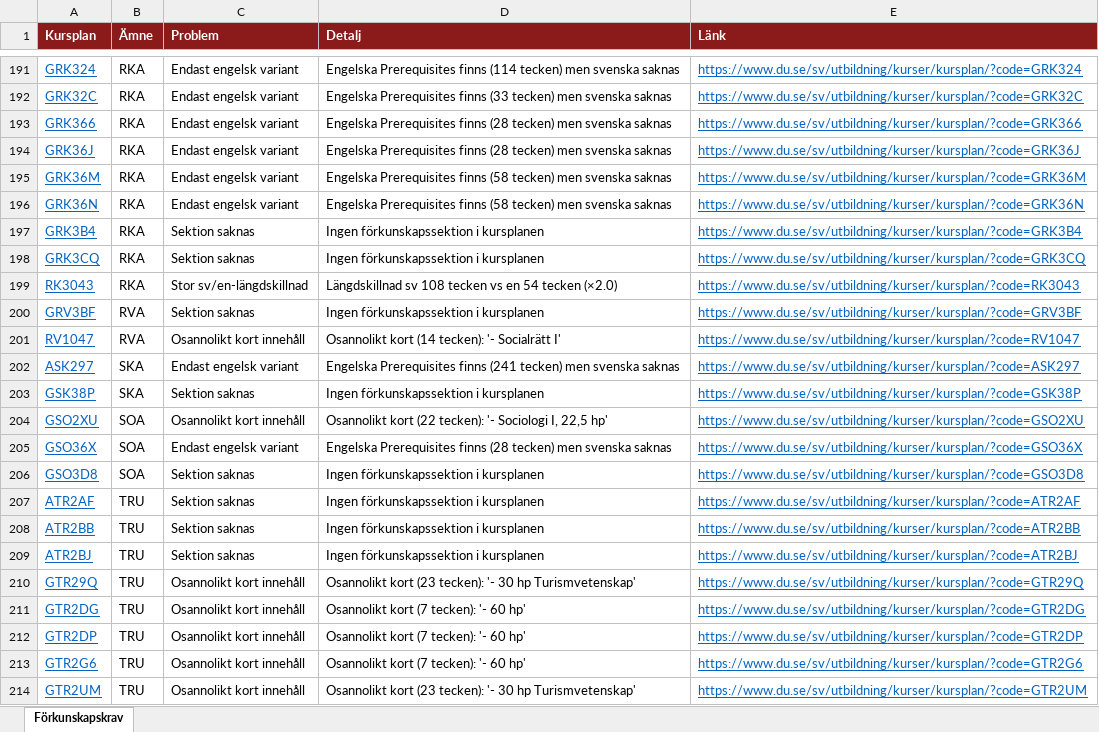
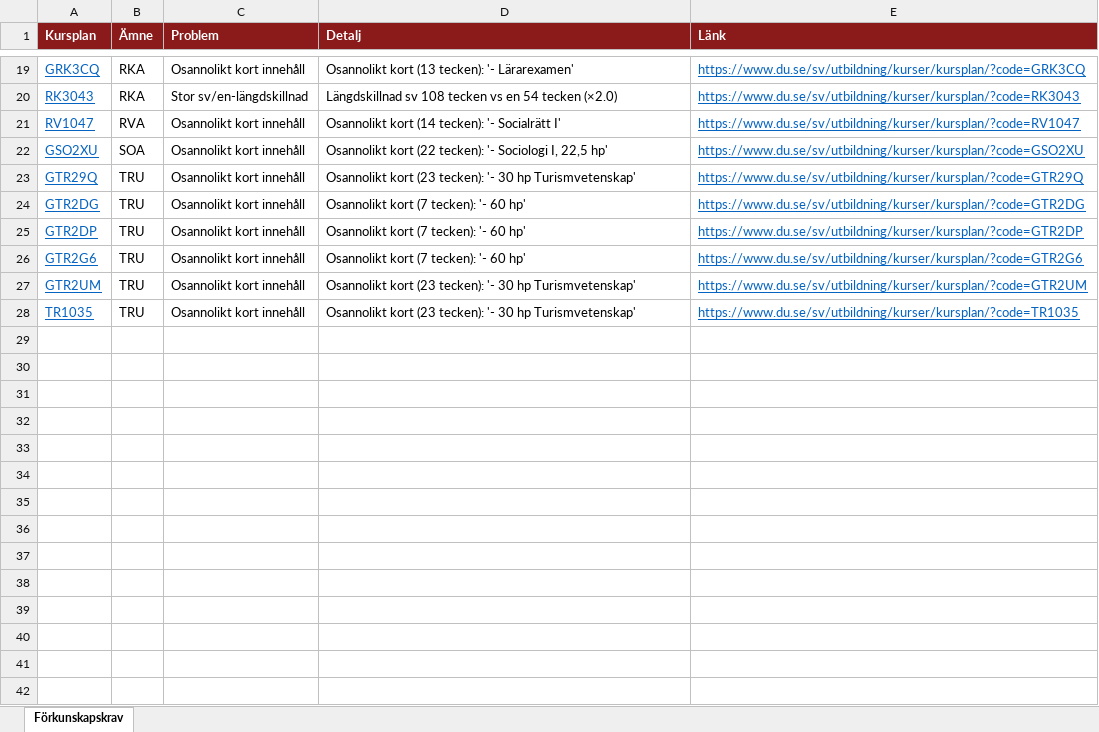
Before and after one commit to charlie-lindgren/dalarna-university, an Excel workbook: vault-dalarna-university/03 IKS/Analys/Förkunskapskrav.xlsx, sheet Förkunskapskrav, drawn as a sheet; only a part is shown, gaps mark what is left out; the shorter side is filled out with more unchanged rows; values as stored, in another font and other column widths than the file's, no borders; removed rows and columns are numbered as before the commit, all else as after; the diff covers the shown part only; the diff names each change by its address in the sheet, - before the commit and + after, or states it on an @@ line.

Commit message:
Update analysis Excel files with recent changes
- Modified "Färkunskapskrav.xlsx"
- Updated "Innehåll.xlsx"
- Changed "Introfras.xlsx"
- Revised "Omfång på lärandemål.xlsx"
- Altered "Samstämmighet svenska och engelska.xlsx"
- Corrected "Stavfel och språkbruk.xlsx"
- Enhanced "Terminologi.xlsx"
- Adjusted "Övrigt.xlsx"

```diff
--- a/vault-dalarna-university/03 IKS/Analys/Förkunskapskrav.xlsx (sheet Förkunskapskrav)
+++ b/vault-dalarna-university/03 IKS/Analys/Förkunskapskrav.xlsx (sheet Förkunskapskrav)
-row 191: GRK324 | RKA | Endast engelsk variant | Engelska Prerequisites finns (114 tecken) men svenska saknas | https://www.du.se/sv/utbildning/kurser/kursplan/?code=GRK324
-row 192: GRK32C | RKA | Endast engelsk variant | Engelska Prerequisites finns (33 tecken) men svenska saknas | https://www.du.se/sv/utbildning/kurser/kursplan/?code=GRK32C
-row 193: GRK366 | RKA | Endast engelsk variant | Engelska Prerequisites finns (28 tecken) men svenska saknas | https://www.du.se/sv/utbildning/kurser/kursplan/?code=GRK366
-row 194: GRK36J | RKA | Endast engelsk variant | Engelska Prerequisites finns (28 tecken) men svenska saknas | https://www.du.se/sv/utbildning/kurser/kursplan/?code=GRK36J
-row 195: GRK36M | RKA | Endast engelsk variant | Engelska Prerequisites finns (58 tecken) men svenska saknas | https://www.du.se/sv/utbildning/kurser/kursplan/?code=GRK36M
-row 196: GRK36N | RKA | Endast engelsk variant | Engelska Prerequisites finns (58 tecken) men svenska saknas | https://www.du.se/sv/utbildning/kurser/kursplan/?code=GRK36N
-row 197: GRK3B4 | RKA | Sektion saknas | Ingen förkunskapssektion i kursplanen | https://www.du.se/sv/utbildning/kurser/kursplan/?code=GRK3B4
-C19 (Problem): Sektion saknas
+C19 (Problem): Osannolikt kort innehåll
-D19 (Detalj): Ingen förkunskapssektion i kursplanen
+D19 (Detalj): Osannolikt kort (13 tecken): '- Lärarexamen'
-row 200: GRV3BF | RVA | Sektion saknas | Ingen förkunskapssektion i kursplanen | https://www.du.se/sv/utbildning/kurser/kursplan/?code=GRV3BF
-row 202: ASK297 | SKA | Endast engelsk variant | Engelska Prerequisites finns (241 tecken) men svenska saknas | https://www.du.se/sv/utbildning/kurser/kursplan/?code=ASK297
-row 203: GSK38P | SKA | Sektion saknas | Ingen förkunskapssektion i kursplanen | https://www.du.se/sv/utbildning/kurser/kursplan/?code=GSK38P
-row 205: GSO36X | SOA | Endast engelsk variant | Engelska Prerequisites finns (28 tecken) men svenska saknas | https://www.du.se/sv/utbildning/kurser/kursplan/?code=GSO36X
-row 206: GSO3D8 | SOA | Sektion saknas | Ingen förkunskapssektion i kursplanen | https://www.du.se/sv/utbildning/kurser/kursplan/?code=GSO3D8
-row 207: ATR2AF | TRU | Sektion saknas | Ingen förkunskapssektion i kursplanen | https://www.du.se/sv/utbildning/kurser/kursplan/?code=ATR2AF
-row 208: ATR2BB | TRU | Sektion saknas | Ingen förkunskapssektion i kursplanen | https://www.du.se/sv/utbildning/kurser/kursplan/?code=ATR2BB
-row 209: ATR2BJ | TRU | Sektion saknas | Ingen förkunskapssektion i kursplanen | https://www.du.se/sv/utbildning/kurser/kursplan/?code=ATR2BJ
```
Also changed, not shown: 176 removed rows and 18 edited cells elsewhere in this sheet, vault-dalarna-university/01 IIT/Analys/Betygsrapportering.xlsx, vault-dalarna-university/01 IIT/Analys/Förkunskapskrav.xlsx, 53 other files.
